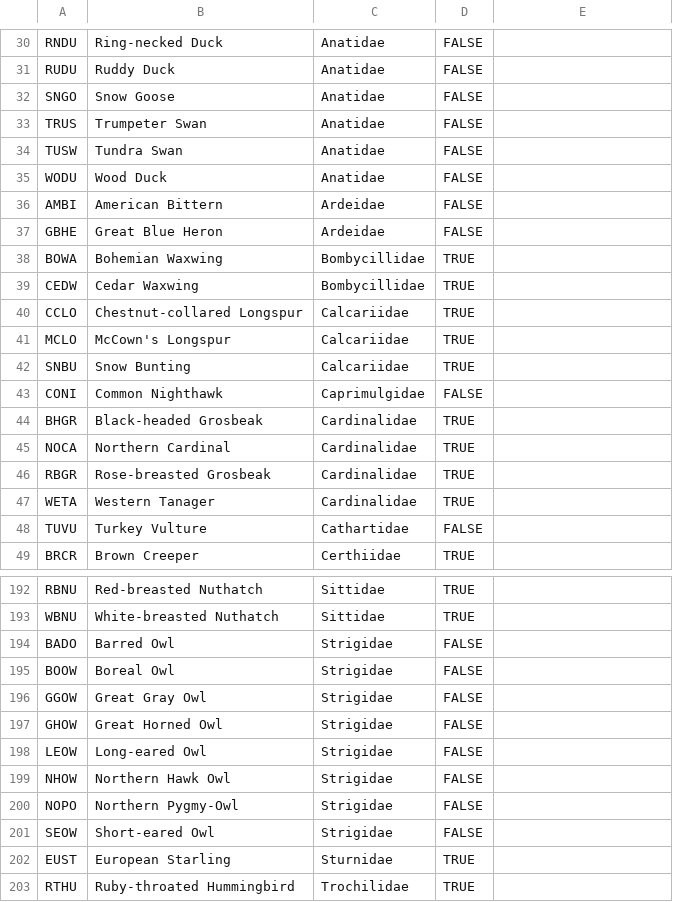
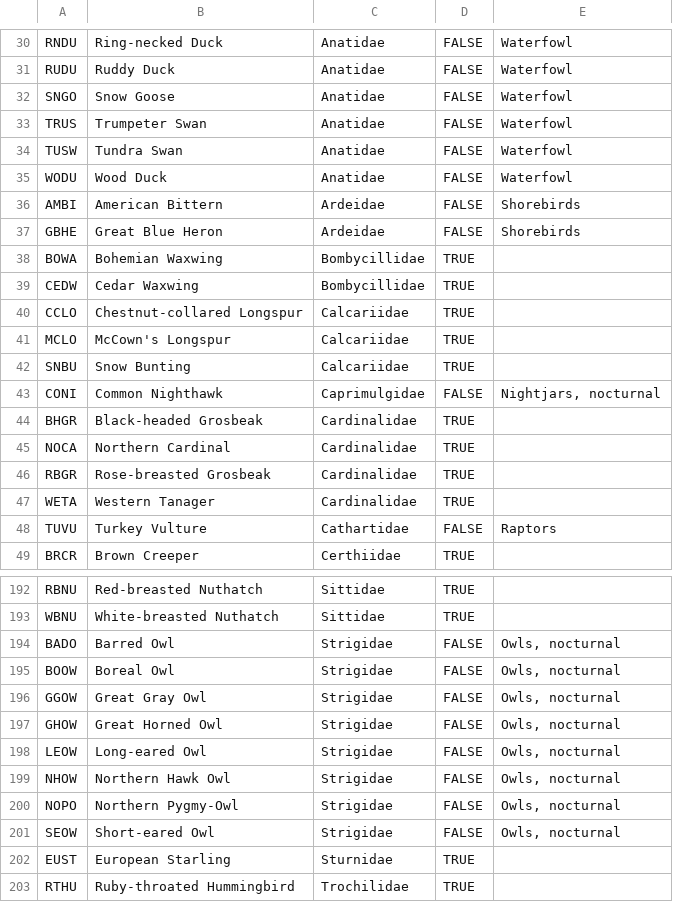
Before and after one commit to psolymos/abmianalytics, a CSV file: lookup/singing-species-alberta.csv, drawn as a sheet; only a part is shown, gaps mark what is left out; the diff covers the shown part only; the diff names each change by its address in the sheet, - before the commit and + after, or states it on an @@ line.

```diff
--- a/lookup/singing-species-alberta.csv
+++ b/lookup/singing-species-alberta.csv
-E30:E35: (empty)
+E30:E35: Waterfowl
-E36:E37: (empty)
+E36:E37: Shorebirds
-E43: (empty)
+E43: Nightjars, nocturnal
-E48: (empty)
+E48: Raptors
-E194:E201: (empty)
+E194:E201: Owls, nocturnal
```
Also changed, not shown: 54 edited cells elsewhere in this file.
